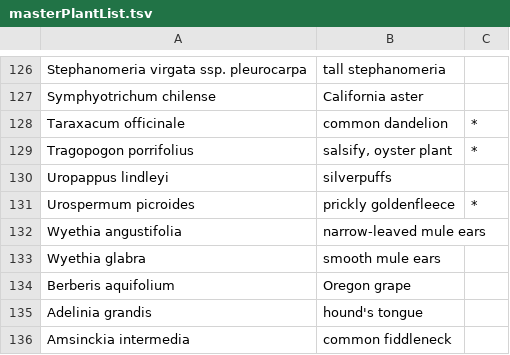
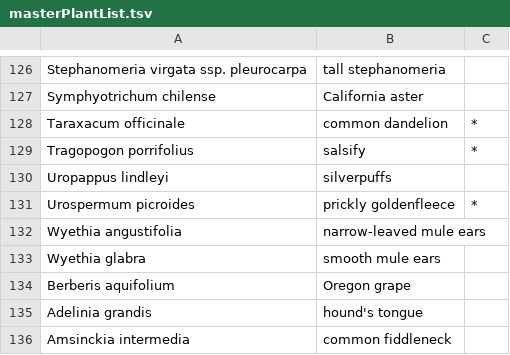
Before and after one commit to dawfedora/surveytool, a TSV file: masterPlantList.tsv, drawn as a sheet; only a part is shown, gaps mark what is left out.

```diff
--- a/masterPlantList.tsv
+++ b/masterPlantList.tsv
@@ -128,3 +128,3 @@ Symphyotrichum chilense	California aster
 Taraxacum officinale	common dandelion	*			
-Tragopogon porrifolius	"salsify, oyster plant"	*			
+Tragopogon porrifolius	salsify	*			
 Uropappus lindleyi	silverpuffs				
```
Also changed, not shown: 2 other files.
